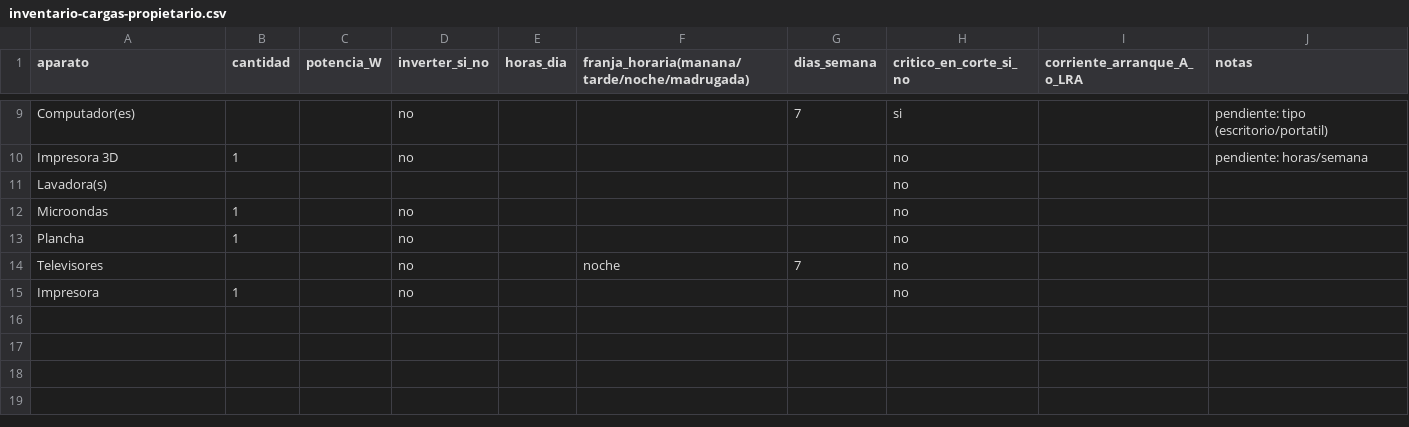
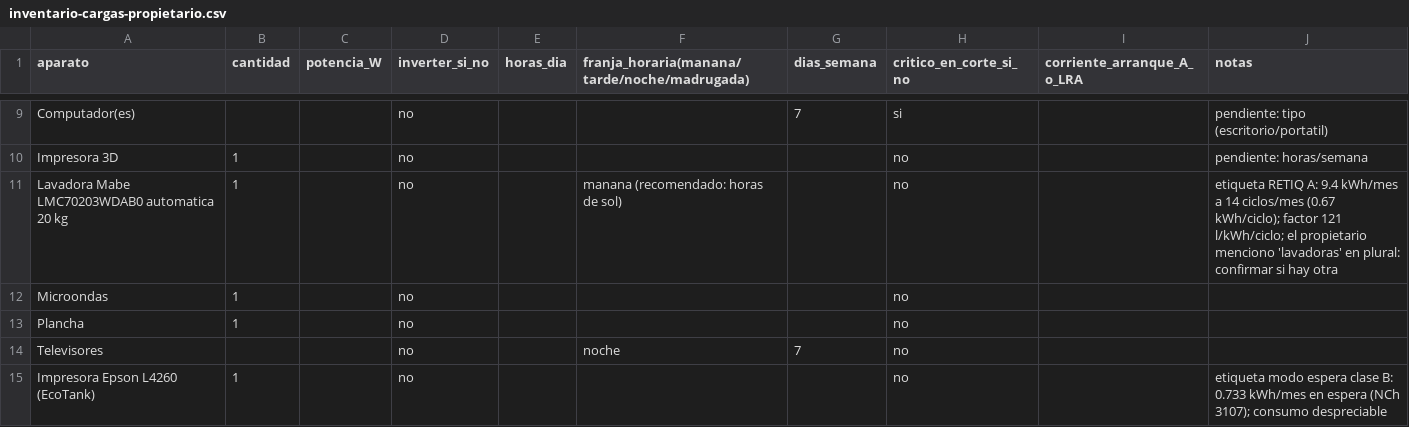
Before and after one commit to Anfedz/solar-energy-knowledge-base, a CSV file: 07-diseno-proyecto/inventario-cargas-propietario.csv, drawn as a sheet; only a part is shown, gaps mark what is left out.

```diff
--- a/07-diseno-proyecto/inventario-cargas-propietario.csv
+++ b/07-diseno-proyecto/inventario-cargas-propietario.csv
@@ -10,3 +10,3 @@ Computador(es),,,no,,,7,si,,pendiente: tipo (escritorio/portatil)
 Impresora 3D,1,,no,,,,no,,pendiente: horas/semana
-Lavadora(s),,,,,,,no,,
+Lavadora Mabe LMC70203WDAB0 automatica 20 kg,1,,no,,manana (recomendado: horas de sol),,no,,etiqueta RETIQ A: 9.4 kWh/mes a 14 ciclos/mes (0.67 kWh/ciclo); factor 121 l/kWh/ciclo; el propietario menciono 'lavadoras' en plural: confirmar si hay otra
 Microondas,1,,no,,,,no,,
@@ -14,2 +14,2 @@ Plancha,1,,no,,,,no,,
 Televisores,,,no,,noche,7,no,,
-Impresora,1,,no,,,,no,,
+Impresora Epson L4260 (EcoTank),1,,no,,,,no,,etiqueta modo espera clase B: 0.733 kWh/mes en espera (NCh 3107); consumo despreciable
```
Also changed, not shown: 2 other files.
